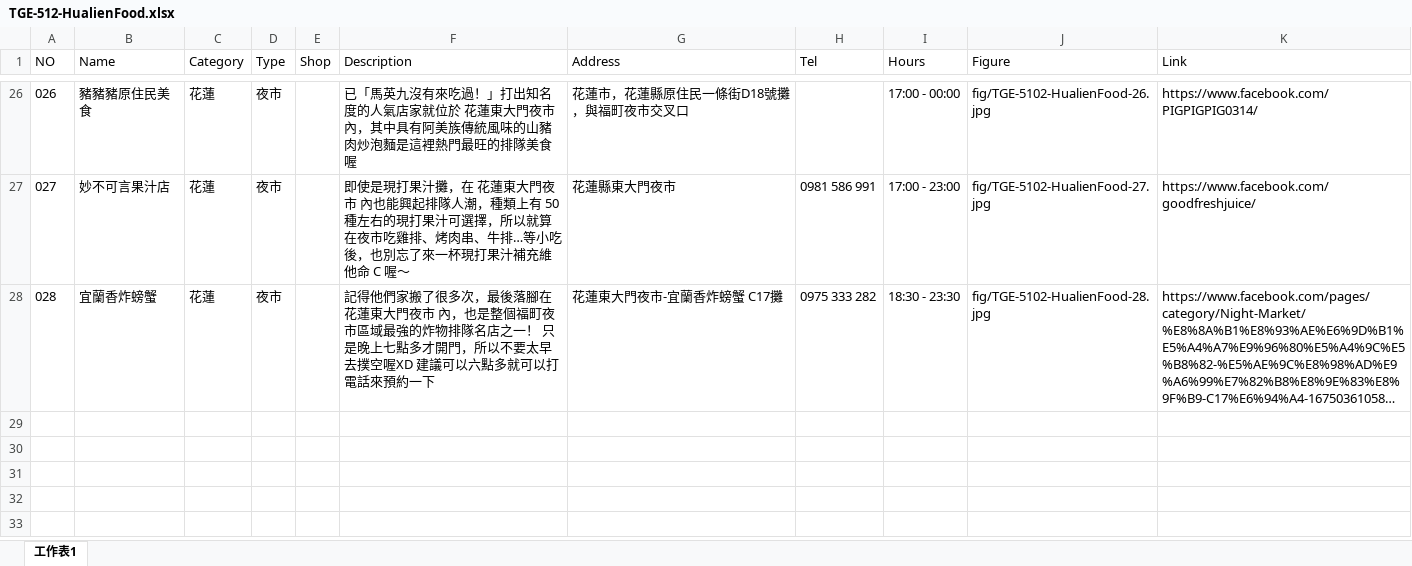
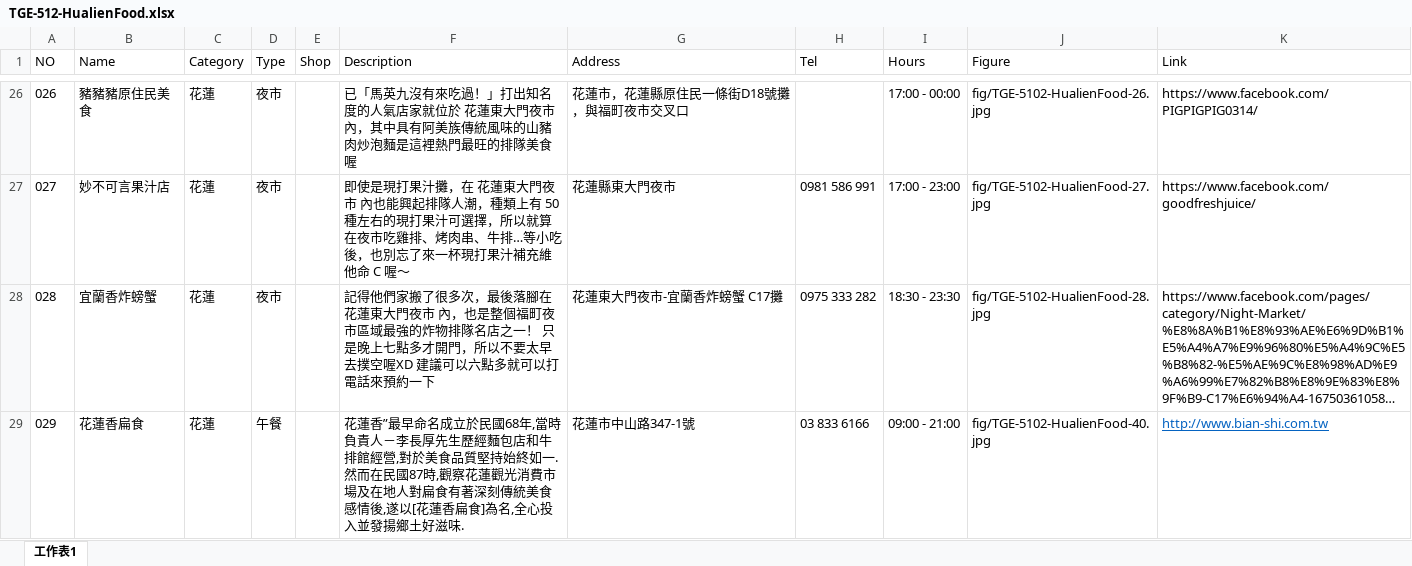
Before and after one commit to TCWang/TravelGuide-EastCoast, an Excel workbook: file/TGE-512-HualienFood.xlsx, sheet 工作表1, drawn as a sheet; only a part is shown, gaps mark what is left out; long unchanged cells end in …; values as stored, in another font and other column widths than the file's, no borders; the diff names each change by its address in the sheet, - before the commit and + after, or states it on an @@ line.

```diff
--- a/file/TGE-512-HualienFood.xlsx (sheet 工作表1)
+++ b/file/TGE-512-HualienFood.xlsx (sheet 工作表1)
+row 29: 029 | 花蓮香扁食 | 花蓮 | 午餐 |  | 花蓮香”最早命名成立於民國68年,當時負責人－李長厚先生歷經麵包店和牛排館經營,對於美食品質堅持始終如一.然而在民國87時,觀察花蓮觀光消費市場及在地人對扁食有著深刻傳統美食感情後,遂以[花蓮香扁食]為名,全心投入並發揚鄉土好滋味. | 花蓮市中山路347-1號 | 03 833 6166 | 09:00 - 21:00 | fig/TGE-5102-HualienFood-40.jpg | http://www.bian-shi.com.tw
```
Also changed, not shown: 1 other file.
